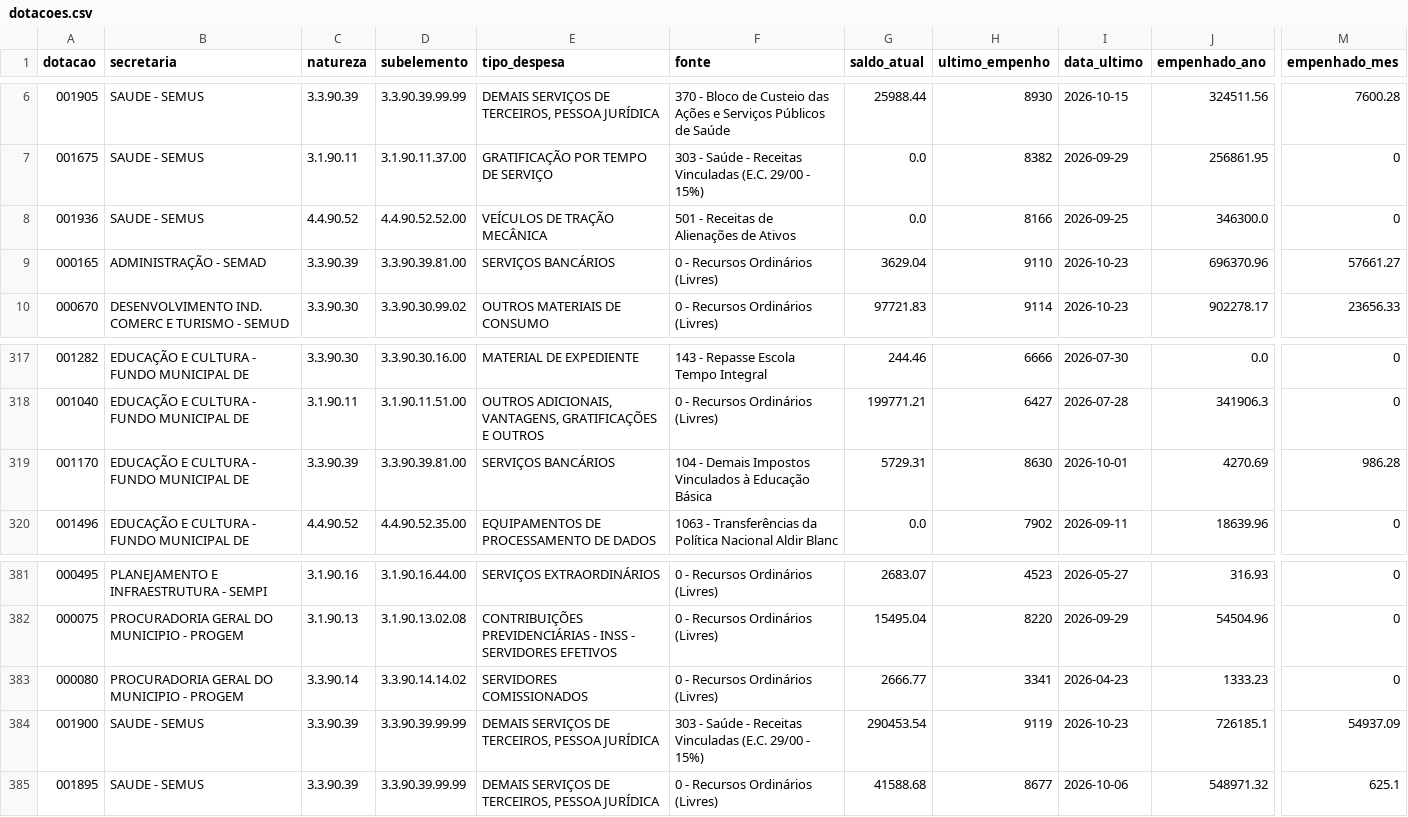
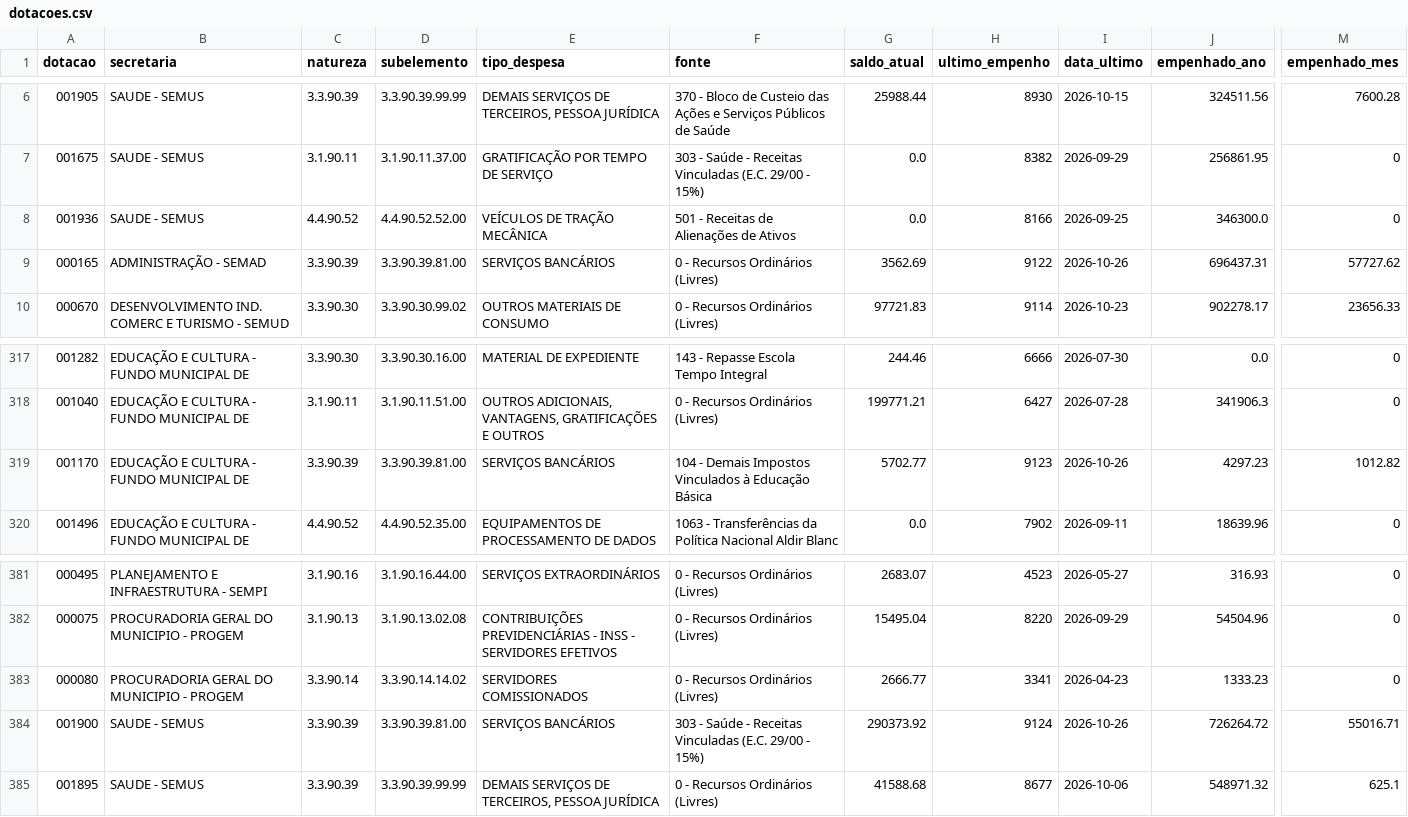
Before and after one commit to vagnerims2/painel-leopolis, a CSV file: data/dotacoes.csv, drawn as a sheet; only a part is shown, gaps mark what is left out; the diff names each change by its address in the sheet, - before the commit and + after, or states it on an @@ line.

```diff
--- a/data/dotacoes.csv
+++ b/data/dotacoes.csv
-G9 (saldo_atual): 3629.04
+G9 (saldo_atual): 3562.69
-H9 (ultimo_empenho): 9110
+H9 (ultimo_empenho): 9122
-I9 (data_ultimo): 2026-10-23
+I9 (data_ultimo): 2026-10-26
-J9 (empenhado_ano): 696370.96
+J9 (empenhado_ano): 696437.31
-M9 (empenhado_mes): 57661.27
+M9 (empenhado_mes): 57727.62
-G319 (saldo_atual): 5729.31
+G319 (saldo_atual): 5702.77
-H319 (ultimo_empenho): 8630
+H319 (ultimo_empenho): 9123
-I319 (data_ultimo): 2026-10-01
+I319 (data_ultimo): 2026-10-26
-J319 (empenhado_ano): 4270.69
+J319 (empenhado_ano): 4297.23
-M319 (empenhado_mes): 986.28
+M319 (empenhado_mes): 1012.82
-D384 (subelemento): 3.3.90.39.99.99
+D384 (subelemento): 3.3.90.39.81.00
-E384 (tipo_despesa): DEMAIS SERVIÇOS DE TERCEIROS, PESSOA JURÍDICA
+E384 (tipo_despesa): SERVIÇOS BANCÁRIOS
-G384 (saldo_atual): 290453.54
+G384 (saldo_atual): 290373.92
-H384 (ultimo_empenho): 9119
+H384 (ultimo_empenho): 9124
-I384 (data_ultimo): 2026-10-23
+I384 (data_ultimo): 2026-10-26
-J384 (empenhado_ano): 726185.1
+J384 (empenhado_ano): 726264.72
-M384 (empenhado_mes): 54937.09
+M384 (empenhado_mes): 55016.71
```
Also changed, not shown: data/movimento.csv, data/saldo_fontes.csv, 5 other files.
